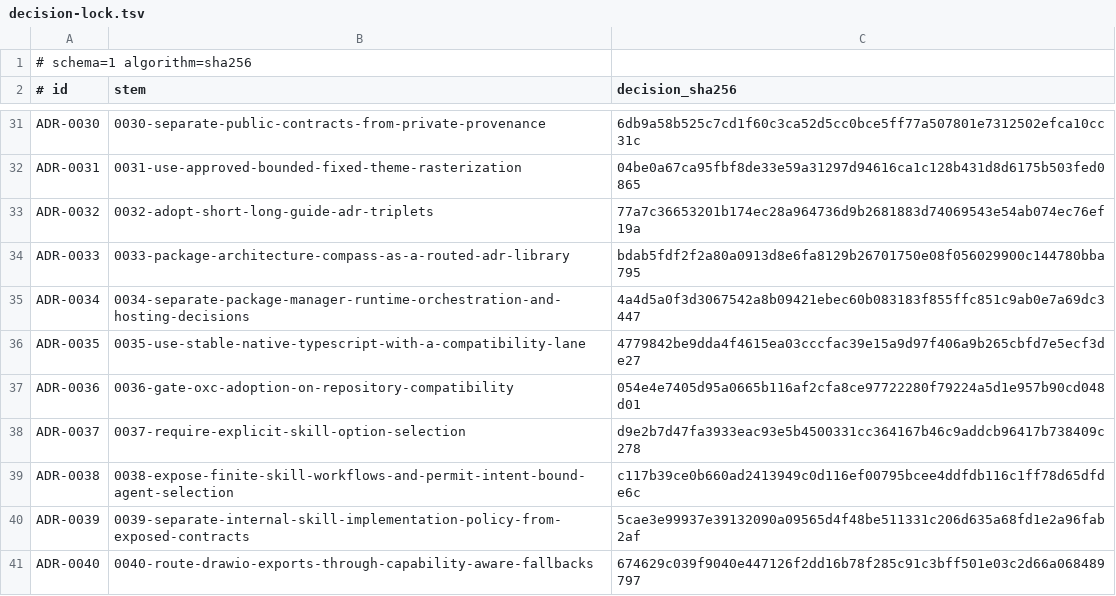
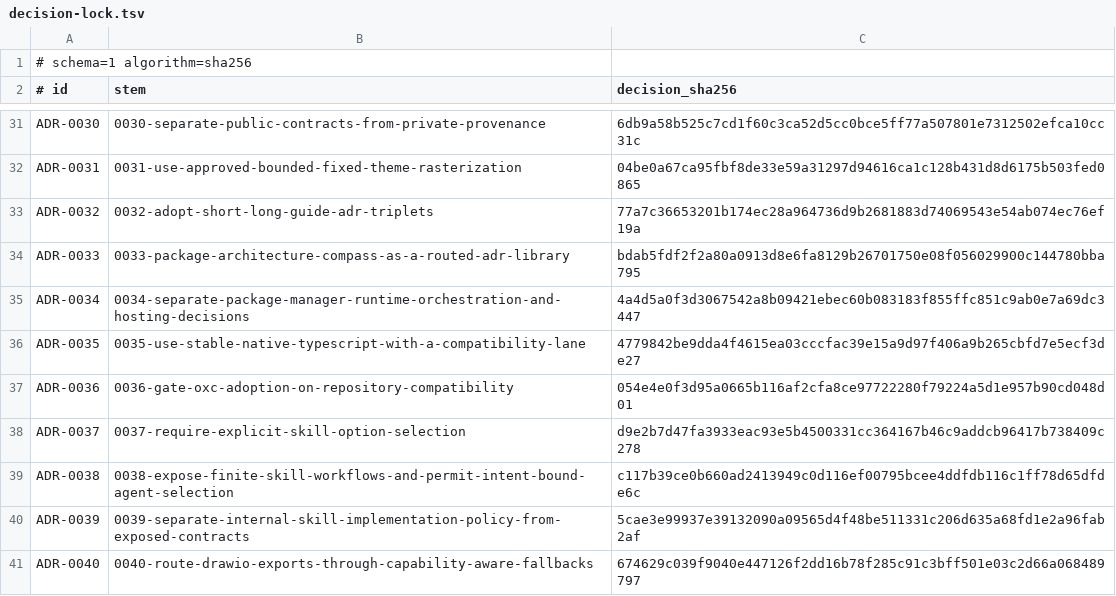
Before and after one commit to stark-ai-de/agent-skills, a TSV file: scripts/validation/adrs/decision-lock.tsv, drawn as a sheet; only a part is shown, gaps mark what is left out.

Commit message:
fix(adrs): preserve unrelated decision locks

```diff
--- a/scripts/validation/adrs/decision-lock.tsv
+++ b/scripts/validation/adrs/decision-lock.tsv
@@ -36,3 +36,3 @@ ADR-0034	0034-separate-package-manager-runtime-orchestration-and-hosting-decisio
 ADR-0035	0035-use-stable-native-typescript-with-a-compatibility-lane	4779842be9dda4f4615ea03cccfac39e15a9d97f406a9b265cbfd7e5ecf3de27
-ADR-0036	0036-gate-oxc-adoption-on-repository-compatibility	054e4e7405d95a0665b116af2cfa8ce97722280f79224a5d1e957b90cd048d01
+ADR-0036	0036-gate-oxc-adoption-on-repository-compatibility	054e4e0f3d95a0665b116af2cfa8ce97722280f79224a5d1e957b90cd048d01
 ADR-0037	0037-require-explicit-skill-option-selection	d9e2b7d47fa3933eac93e5b4500331cc364167b46c9addcb96417b738409c278
```
